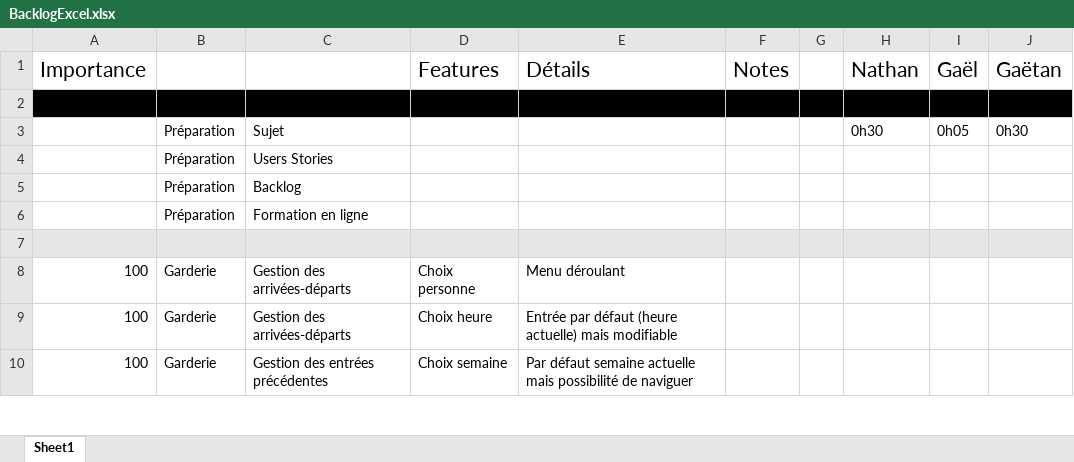
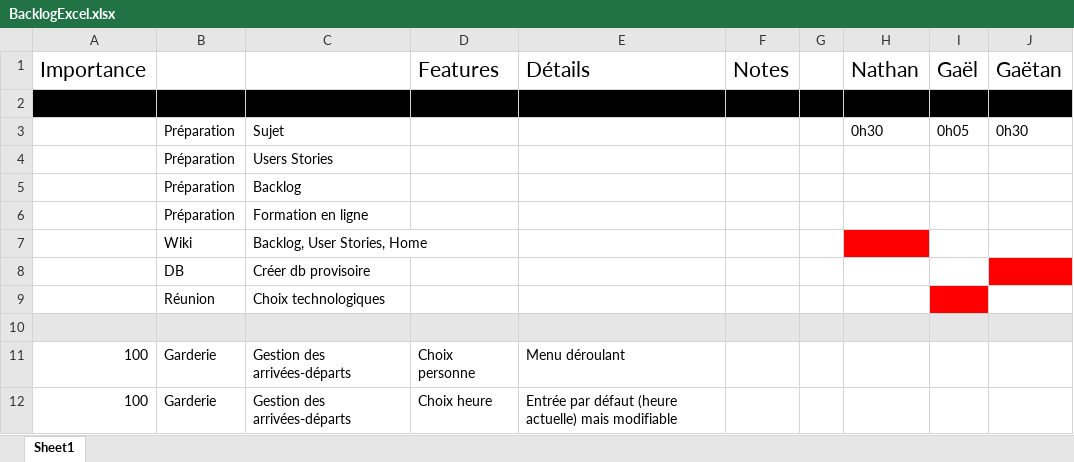
Before and after one commit to GGEphec/DevWebGr29, an Excel workbook: Documents/UsersStories/Propre/BacklogExcel.xlsx, sheet Sheet1, drawn as a sheet; only a part is shown; the shorter side is filled out with more unchanged rows; values as stored, in another font and other column widths than the file's, no borders; the diff names each change by its address in the sheet, - before the commit and + after, or states it on an @@ line.

```diff
--- a/Documents/UsersStories/Propre/BacklogExcel.xlsx (sheet Sheet1)
+++ b/Documents/UsersStories/Propre/BacklogExcel.xlsx (sheet Sheet1)
+row 7:  | Wiki | Backlog, User Stories, Home
+row 8:  | DB | Créer db provisoire
+row 9:  | Réunion | Choix technologiques
```
Also changed, not shown: 1 other file.
